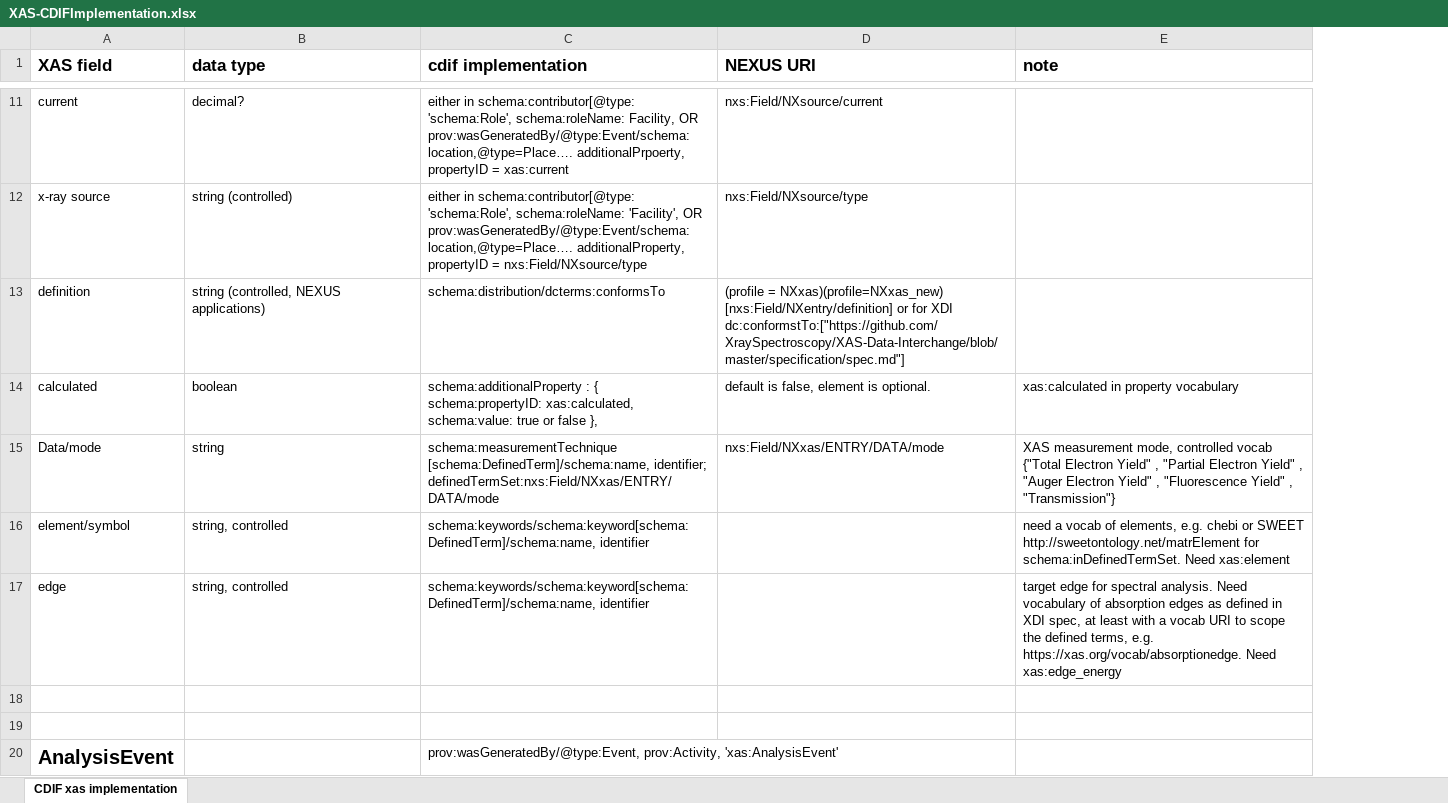
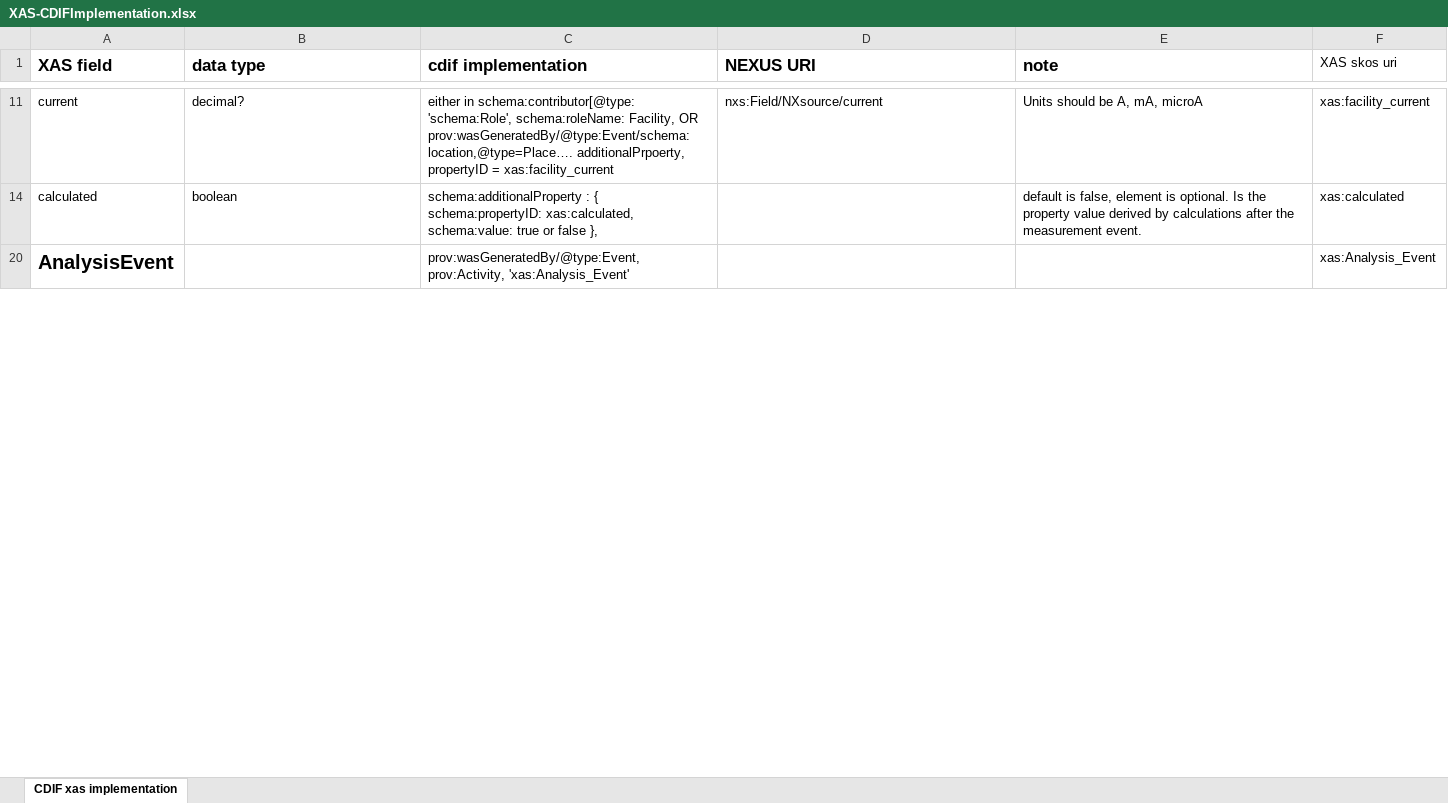
Before and after one commit to CDIF-4-XAS/XAS-CDIF, an Excel workbook: XrayAbsorbtion/XAS-CDIFImplementation.xlsx, sheet CDIF xas implementation, drawn as a sheet; only a part is shown, gaps mark what is left out; values as stored, in another font and other column widths than the file's, no borders; removed rows and columns are numbered as before the commit, all else as after; the diff covers the shown part only; the diff names each change by its address in the sheet, - before the commit and + after, or states it on an @@ line.

Commit message:
fixing class and property names to align, update handling of x-ray detectors

```diff
--- a/XrayAbsorbtion/XAS-CDIFImplementation.xlsx (sheet CDIF xas implementation)
+++ b/XrayAbsorbtion/XAS-CDIFImplementation.xlsx (sheet CDIF xas implementation)
+column F (XAS skos uri), rows 11-20: xas:facility_current | xas:calculated | xas:Analysis_Event
-C11 (cdif implementation): …propertyID = xas:current
+C11 (cdif implementation): …propertyID = xas:facility_current
-E11 (note): (empty)
+E11 (note): Units should be A, mA, microA
@@ row 12 hidden: x-ray source | string (controlled) | either in schema:contributor[@type: 'schema:Role', schema:roleName: 'Facility', OR prov:wasGeneratedBy/@type:Event/schema:location,@type=Place…. additionalProperty, propertyID = nxs:Field/NXsource/type | nxs:Field/NXsource/type @@
@@ row 13 hidden: definition | string (controlled, NEXUS applications) | schema:distribution/dcterms:conformsTo | (profile = NXxas)(profile=NXxas_new) [nxs:Field/NXentry/definition] or for XDI dc:conformstTo:["https://github.com/XraySpectroscopy/XAS-Data-Interchange/blob/master/specification/spec.md"] @@
-C14 (cdif implementation): …false },
+C14 (cdif implementation): …false },
-D14 (NEXUS URI): default is false, element is optional.
+D14 (NEXUS URI): (empty)
-E14 (note): xas:calculated in property vocabulary
+E14 (note): default is false, element is optional. Is the property value derived by calculations after the measurement event.
@@ row 15 hidden: Data/mode | string | schema:measurementTechnique [schema:DefinedTerm]/schema:name, identifier; definedTermSet:nxs:Field/NXxas/ENTRY/DATA/mode | nxs:Field/NXxas/ENTRY/DATA/mode | XAS measurement mode, controlled vocab {"Total Electron Yield" , "Partial Electron Yield" , "Auger Electron Yield" , "Fluorescence Yield" , "Transmission"} @@
@@ row 16 hidden: element/symbol | string, controlled | schema:keywords/schema:keyword[schema:DefinedTerm]/schema:name, identifier |  | need a vocab of elements, e.g. chebi or SWEET http://sweetontology.net/matrElement for schema:inDefinedTermSet. Need xas:element @@
@@ row 17 hidden: edge | string, controlled | schema:keywords/schema:keyword[schema:DefinedTerm]/schema:name, identifier |  | target edge for spectral analysis. Need vocabulary of absorption edges as defined in XDI spec, at least with a vocab URI to scope the defined terms, e.g. https://xas.org/vocab/absorptionedge. Need xas:edge_energy @@
-row 18: (empty)
-row 19: (empty)
-C20 (cdif implementation): prov:wasGeneratedBy/@type:Event, prov:Activity, 'xas:AnalysisEvent'
+C20 (cdif implementation): prov:wasGeneratedBy/@type:Event, prov:Activity, 'xas:Analysis_Event'
```
Also changed, not shown: 1 added row, 2 removed rows, 33 hidden or unhidden rows and 27 edited cells elsewhere in this sheet, 1 other file.
